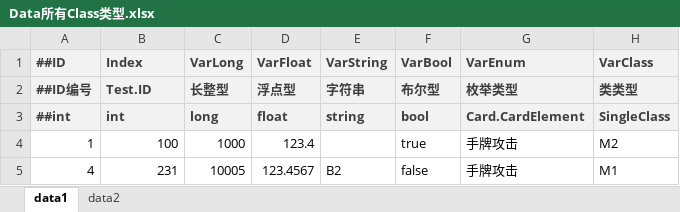
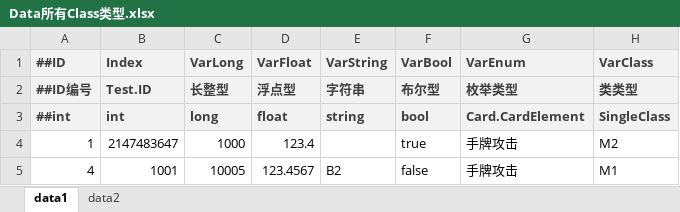
Before and after one commit to B-CK/ConfigGen, an Excel workbook: src/Example/Csv/AllType/Data所有Class类型.xlsx, sheet data1, drawn as a sheet; only a part is shown; values as stored, in another font and other column widths than the file's, no borders; the diff names each change by its address in the sheet, - before the commit and + after, or states it on an @@ line.

```diff
--- a/src/Example/Csv/AllType/Data所有Class类型.xlsx (sheet data1)
+++ b/src/Example/Csv/AllType/Data所有Class类型.xlsx (sheet data1)
-B4: 100
+B4: 2147483647
-B5: 231
+B5: 1001
```
Also changed, not shown: sheet data2, doc/Check Rule.xlsx, 18 other files.
